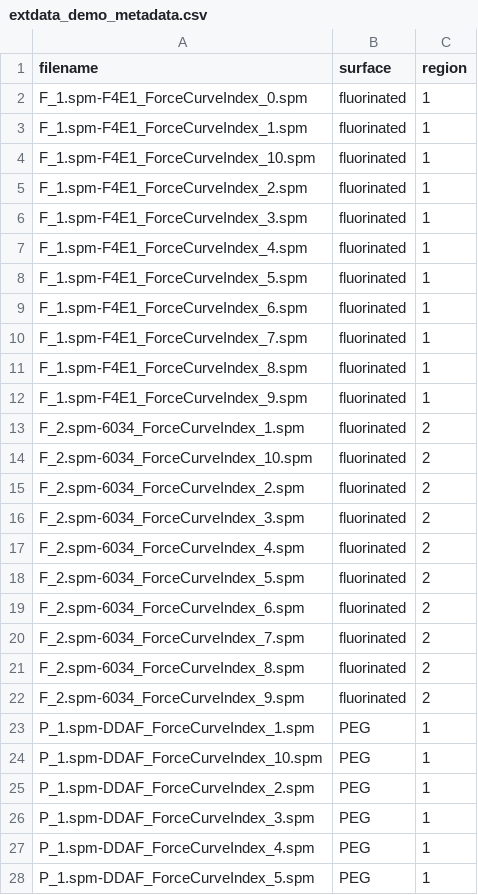
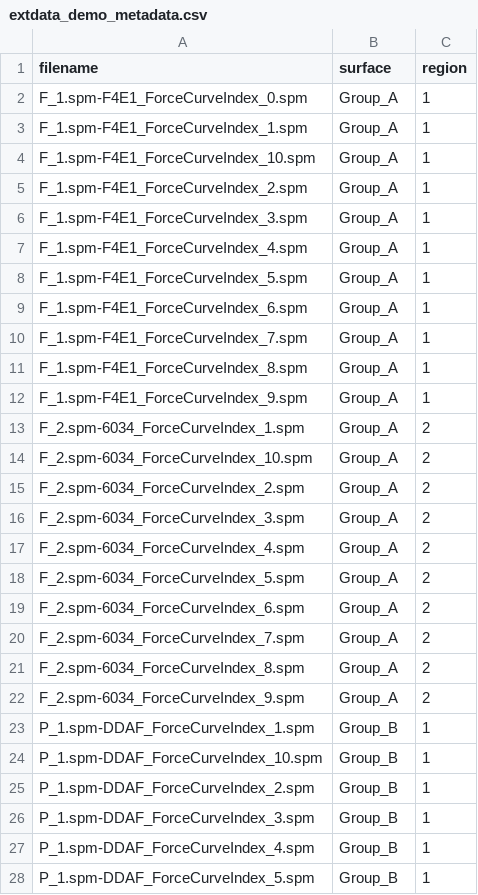
Before and after one commit to GaryZhangYue/curvana, a CSV file: inst/extdata_demo_metadata.csv, drawn as a sheet; only a part is shown; the diff covers the shown part only.

Commit message:
changed group name to non-meaningful

```diff
--- a/inst/extdata_demo_metadata.csv
+++ b/inst/extdata_demo_metadata.csv
@@ -1,28 +1,28 @@
 filename,surface,region
-F_1.spm-F4E1_ForceCurveIndex_0.spm,fluorinated,1
-F_1.spm-F4E1_ForceCurveIndex_1.spm,fluorinated,1
-F_1.spm-F4E1_ForceCurveIndex_10.spm,fluorinated,1
-F_1.spm-F4E1_ForceCurveIndex_2.spm,fluorinated,1
-F_1.spm-F4E1_ForceCurveIndex_3.spm,fluorinated,1
-F_1.spm-F4E1_ForceCurveIndex_4.spm,fluorinated,1
-F_1.spm-F4E1_ForceCurveIndex_5.spm,fluorinated,1
-F_1.spm-F4E1_ForceCurveIndex_6.spm,fluorinated,1
-F_1.spm-F4E1_ForceCurveIndex_7.spm,fluorinated,1
-F_1.spm-F4E1_ForceCurveIndex_8.spm,fluorinated,1
-F_1.spm-F4E1_ForceCurveIndex_9.spm,fluorinated,1
-F_2.spm-6034_ForceCurveIndex_1.spm,fluorinated,2
-F_2.spm-6034_ForceCurveIndex_10.spm,fluorinated,2
-F_2.spm-6034_ForceCurveIndex_2.spm,fluorinated,2
-F_2.spm-6034_ForceCurveIndex_3.spm,fluorinated,2
-F_2.spm-6034_ForceCurveIndex_4.spm,fluorinated,2
-F_2.spm-6034_ForceCurveIndex_5.spm,fluorinated,2
-F_2.spm-6034_ForceCurveIndex_6.spm,fluorinated,2
-F_2.spm-6034_ForceCurveIndex_7.spm,fluorinated,2
-F_2.spm-6034_ForceCurveIndex_8.spm,fluorinated,2
-F_2.spm-6034_ForceCurveIndex_9.spm,fluorinated,2
-P_1.spm-DDAF_ForceCurveIndex_1.spm,PEG,1
-P_1.spm-DDAF_ForceCurveIndex_10.spm,PEG,1
-P_1.spm-DDAF_ForceCurveIndex_2.spm,PEG,1
-P_1.spm-DDAF_ForceCurveIndex_3.spm,PEG,1
-P_1.spm-DDAF_ForceCurveIndex_4.spm,PEG,1
-P_1.spm-DDAF_ForceCurveIndex_5.spm,PEG,1
+F_1.spm-F4E1_ForceCurveIndex_0.spm,Group_A,1
+F_1.spm-F4E1_ForceCurveIndex_1.spm,Group_A,1
+F_1.spm-F4E1_ForceCurveIndex_10.spm,Group_A,1
+F_1.spm-F4E1_ForceCurveIndex_2.spm,Group_A,1
+F_1.spm-F4E1_ForceCurveIndex_3.spm,Group_A,1
+F_1.spm-F4E1_ForceCurveIndex_4.spm,Group_A,1
+F_1.spm-F4E1_ForceCurveIndex_5.spm,Group_A,1
+F_1.spm-F4E1_ForceCurveIndex_6.spm,Group_A,1
+F_1.spm-F4E1_ForceCurveIndex_7.spm,Group_A,1
+F_1.spm-F4E1_ForceCurveIndex_8.spm,Group_A,1
+F_1.spm-F4E1_ForceCurveIndex_9.spm,Group_A,1
+F_2.spm-6034_ForceCurveIndex_1.spm,Group_A,2
+F_2.spm-6034_ForceCurveIndex_10.spm,Group_A,2
+F_2.spm-6034_ForceCurveIndex_2.spm,Group_A,2
+F_2.spm-6034_ForceCurveIndex_3.spm,Group_A,2
+F_2.spm-6034_ForceCurveIndex_4.spm,Group_A,2
+F_2.spm-6034_ForceCurveIndex_5.spm,Group_A,2
+F_2.spm-6034_ForceCurveIndex_6.spm,Group_A,2
+F_2.spm-6034_ForceCurveIndex_7.spm,Group_A,2
+F_2.spm-6034_ForceCurveIndex_8.spm,Group_A,2
+F_2.spm-6034_ForceCurveIndex_9.spm,Group_A,2
+P_1.spm-DDAF_ForceCurveIndex_1.spm,Group_B,1
+P_1.spm-DDAF_ForceCurveIndex_10.spm,Group_B,1
+P_1.spm-DDAF_ForceCurveIndex_2.spm,Group_B,1
+P_1.spm-DDAF_ForceCurveIndex_3.spm,Group_B,1
+P_1.spm-DDAF_ForceCurveIndex_4.spm,Group_B,1
+P_1.spm-DDAF_ForceCurveIndex_5.spm,Group_B,1
```
Also changed, not shown: 74 edited cells elsewhere in this file.
